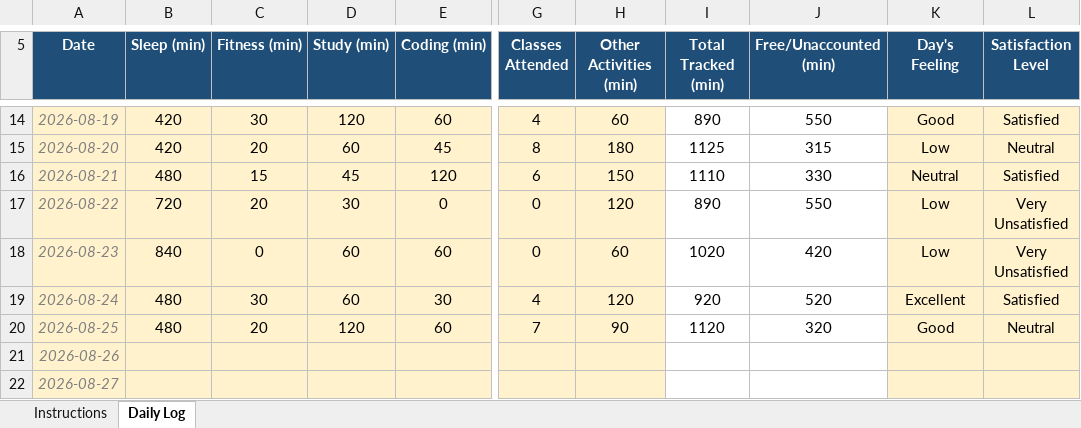
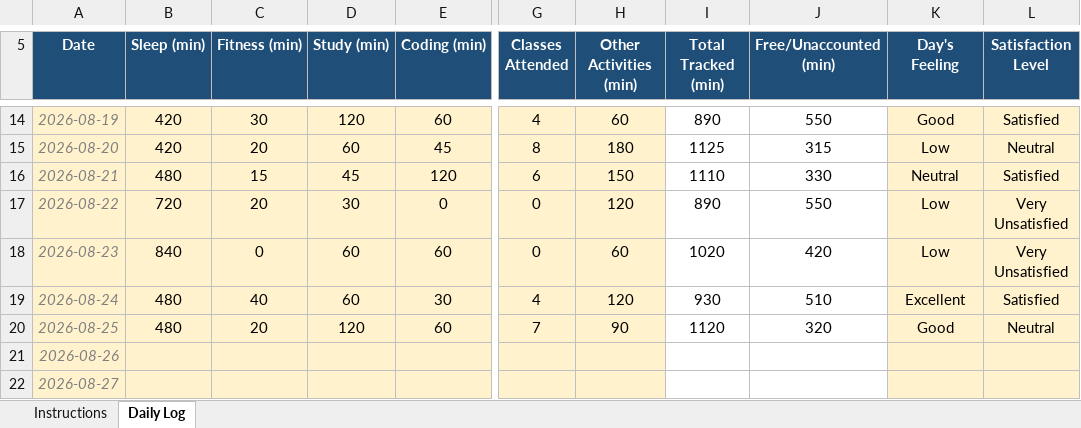
Before and after one commit to sareen-nandal04/CAP776, an Excel workbook: 12608100.xlsx, sheet Daily Log, drawn as a sheet; only a part is shown, gaps mark what is left out; values as stored, in another font and other column widths than the file's, no borders; conditional formats not drawn; the diff names each change by its address in the sheet, - before the commit and + after, or states it on an @@ line.

Commit message:
Changes updated

```diff
--- a/12608100.xlsx (sheet Daily Log)
+++ b/12608100.xlsx (sheet Daily Log)
-C19 (Fitness (min)): 30
+C19 (Fitness (min)): 40
-I19 (Total Tracked (min)): 920
+I19 (Total Tracked (min)): 930
-J19 (Free/Unaccounted (min)): 520
+J19 (Free/Unaccounted (min)): 510
```
